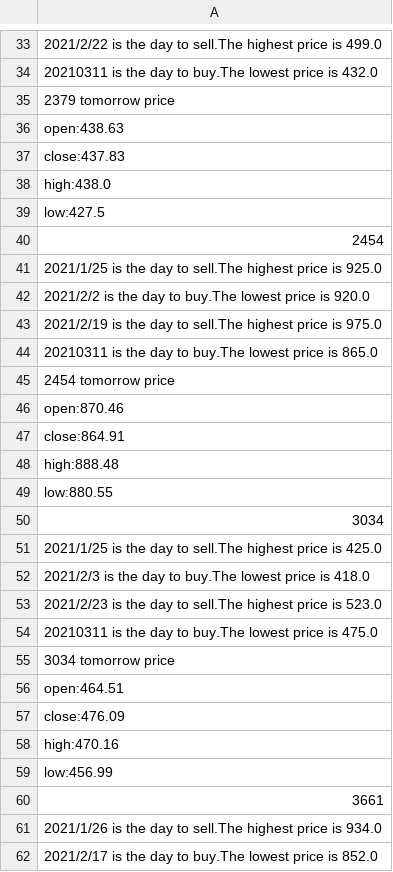
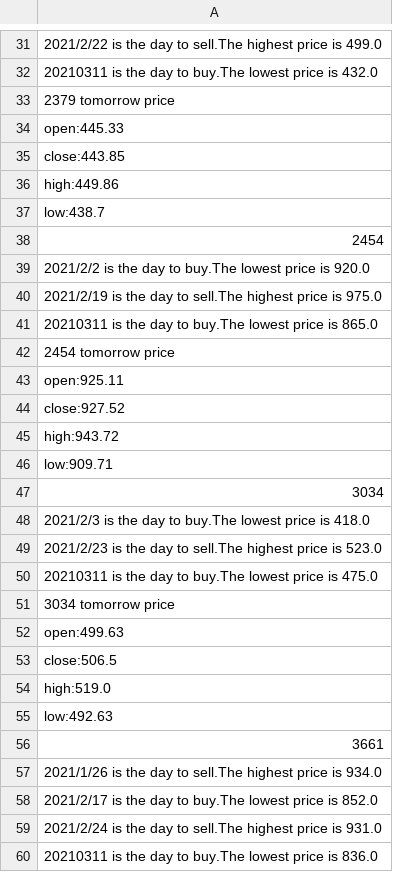
Before and after one commit to marktsao/stock_website, a CSV file: TOMORROW_PRICE.csv, drawn as a sheet; only a part is shown, gaps mark what is left out; the shorter side is filled out with more unchanged rows; removed rows and columns are numbered as before the commit, all else as after; the diff covers the shown part only; the diff names each change by its address in the sheet, - before the commit and + after, or states it on an @@ line.

```diff
--- a/TOMORROW_PRICE.csv
+++ b/TOMORROW_PRICE.csv
-A34: open:438.63
+A34: open:445.33
-A35: close:437.83
+A35: close:443.85
-A36: high:438.0
+A36: high:449.86
-A37: low:427.5
+A37: low:438.7
-row 41: 2021/1/25 is the day to sell.The highest price is 925.0
-A43: open:870.46
+A43: open:925.11
-A44: close:864.91
+A44: close:927.52
-A45: high:888.48
+A45: high:943.72
-A46: low:880.55
+A46: low:909.71
-row 51: 2021/1/25 is the day to sell.The highest price is 425.0
-A52: open:464.51
+A52: open:499.63
-A53: close:476.09
+A53: close:506.5
-A54: high:470.16
+A54: high:519.0
-A55: low:456.99
+A55: low:492.63
```
Also changed, not shown: 1 added row, 3 removed rows and 16 edited cells elsewhere in this file, 1 other file.
